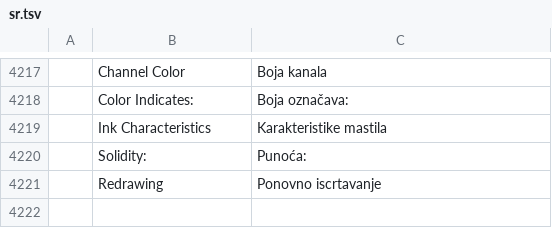
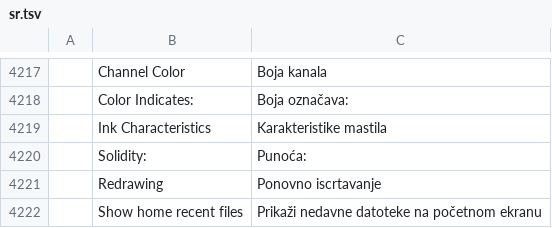
Before and after one commit to SonaliHar/photocraft, a TSV file: crates/ui-egui/src/i18n/sr.tsv, drawn as a sheet; only a part is shown, gaps mark what is left out; the diff names each change by its address in the sheet, - before the commit and + after, or states it on an @@ line.

```diff
--- a/crates/ui-egui/src/i18n/sr.tsv
+++ b/crates/ui-egui/src/i18n/sr.tsv
+row 4222:  | Show home recent files | Prikaži nedavne datoteke na početnom ekranu
```
Also changed, not shown: crates/ui-egui/src/i18n/ja.tsv, 1 other file.
